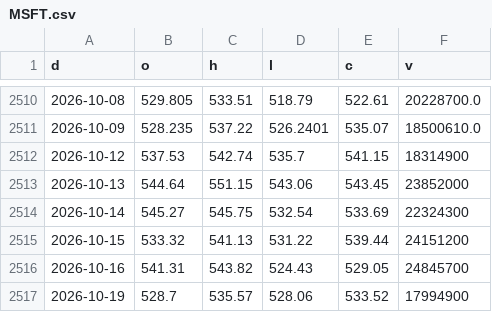
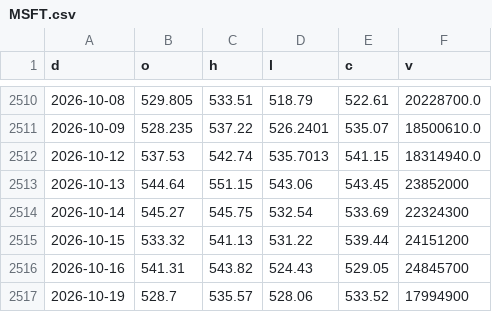
Before and after one commit to North7/morningbell, a CSV file: data/hist/MSFT.csv, drawn as a sheet; only a part is shown, gaps mark what is left out.

```diff
--- a/data/hist/MSFT.csv
+++ b/data/hist/MSFT.csv
@@ -2511,3 +2511,3 @@ d,o,h,l,c,v
 2026-10-09,528.235,537.22,526.2401,535.07,18500610.0
-2026-10-12,537.53,542.74,535.7,541.15,18314900
+2026-10-12,537.53,542.74,535.7013,541.15,18314940.0
 2026-10-13,544.64,551.15,543.06,543.45,23852000
```
Also changed, not shown: data/hist/AVGO.csv, data/hist/COMP.csv, 40 other files.
